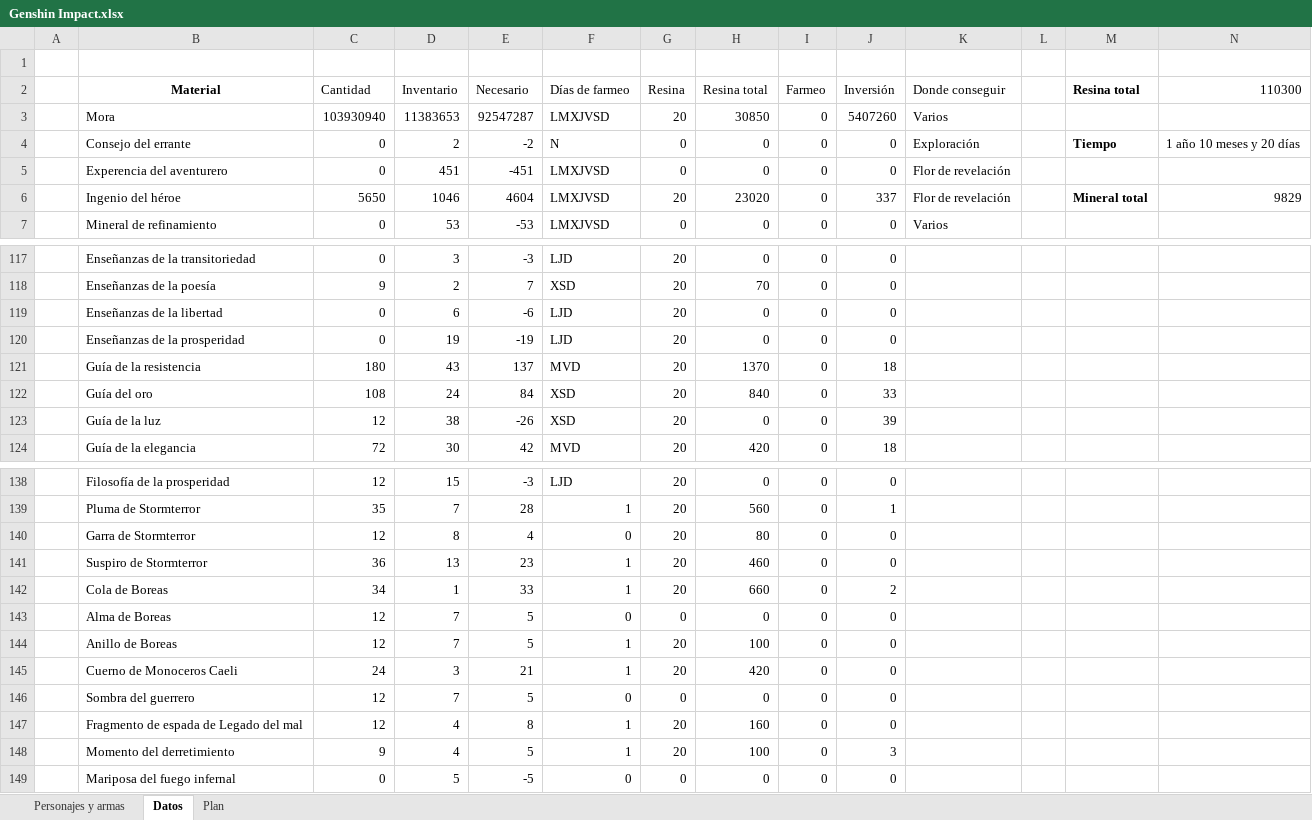
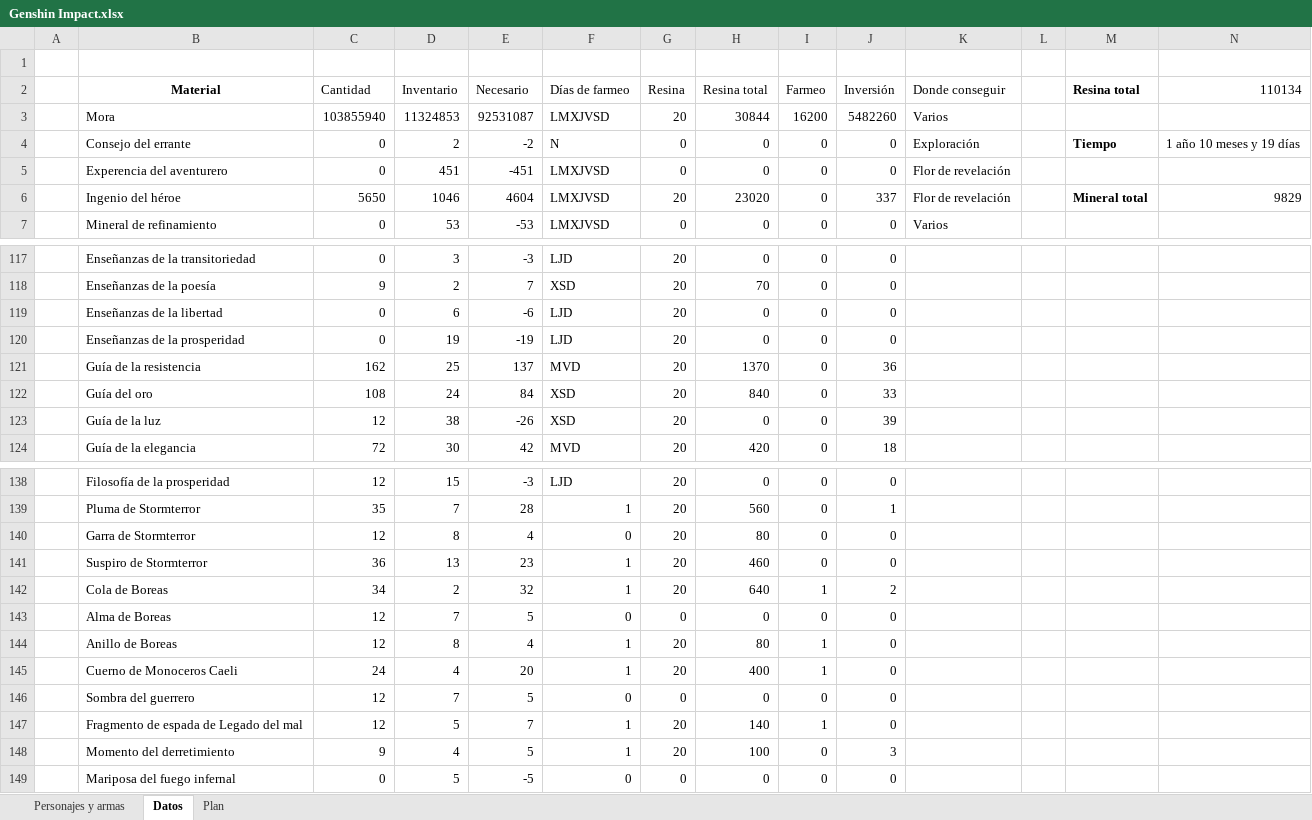
Before and after one commit to Giovanni-Alonso-Torres/Archivos_publicos, an Excel workbook: Genshin Impact.xlsx, sheet Datos, drawn as a sheet; only a part is shown, gaps mark what is left out; values as stored, in another font and other column widths than the file's, no borders; conditional formats and table styles not drawn; the diff covers the shown part only; the diff names each change by its address in the sheet, - before the commit and + after, or states it on an @@ line.

```diff
--- a/Genshin Impact.xlsx (sheet Datos)
+++ b/Genshin Impact.xlsx (sheet Datos)
-N2: 110300
+N2: 110134
-C3 (Cantidad): 103930940
+C3 (Cantidad): 103855940
-D3 (Inventario): 11383653
+D3 (Inventario): 11324853
-E3 (Necesario): 92547287
+E3 (Necesario): 92531087
-H3 (Resina total): 30850
+H3 (Resina total): 30844
-I3 (Farmeo): 0
+I3 (Farmeo): 16200
-J3 (Inversión): 5407260
+J3 (Inversión): 5482260
-N4 (110134): 1 año 10 meses y 20 días
+N4 (110134): 1 año 10 meses y 19 días
-C121 (Cantidad): 180
+C121 (Cantidad): 162
-D121 (Inventario): 43
+D121 (Inventario): 25
-J121 (Inversión): 18
+J121 (Inversión): 36
-D142 (Inventario): 1
+D142 (Inventario): 2
-E142 (Necesario): 33
+E142 (Necesario): 32
-H142 (Resina total): 660
+H142 (Resina total): 640
-I142 (Farmeo): 0
+I142 (Farmeo): 1
-D144 (Inventario): 7
+D144 (Inventario): 8
-E144 (Necesario): 5
+E144 (Necesario): 4
-H144 (Resina total): 100
+H144 (Resina total): 80
-I144:I145 (Farmeo): 0
+I144:I145 (Farmeo): 1
-D145 (Inventario): 3
+D145 (Inventario): 4
-E145 (Necesario): 21
+E145 (Necesario): 20
-H145 (Resina total): 420
+H145 (Resina total): 400
-D147 (Inventario): 4
+D147 (Inventario): 5
-E147 (Necesario): 8
+E147 (Necesario): 7
-H147 (Resina total): 160
+H147 (Resina total): 140
-I147 (Farmeo): 0
+I147 (Farmeo): 1
```
Also changed, not shown: 33 edited cells elsewhere in this sheet, 2 other files.
